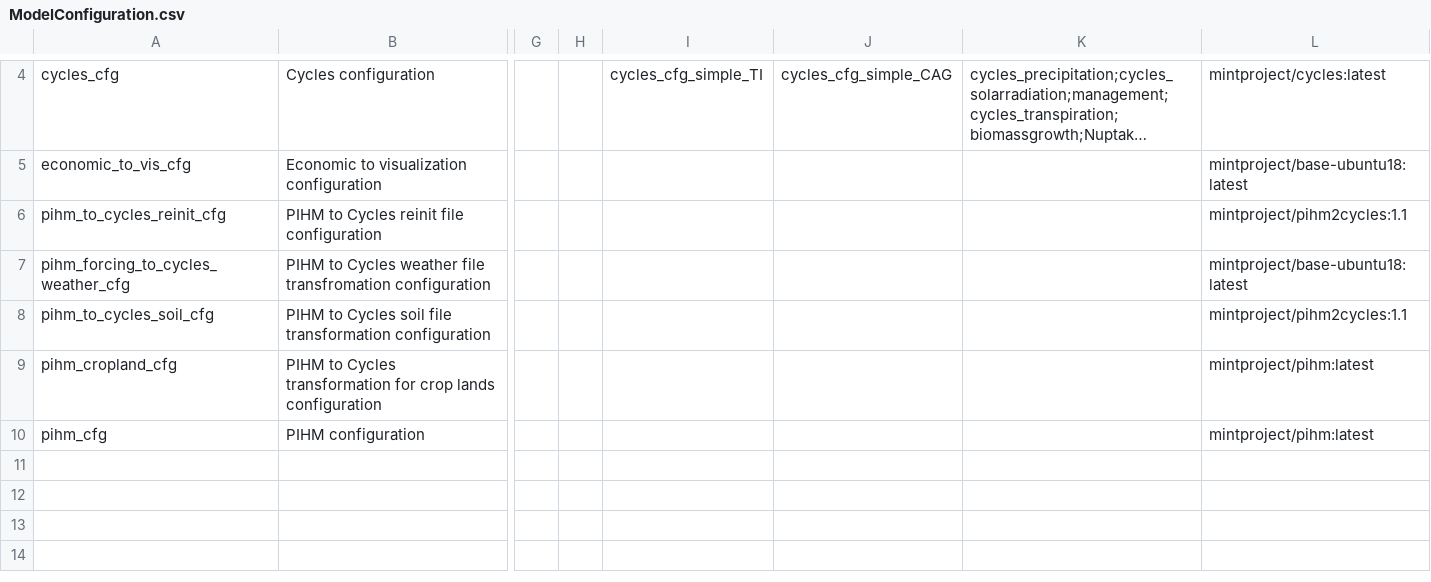
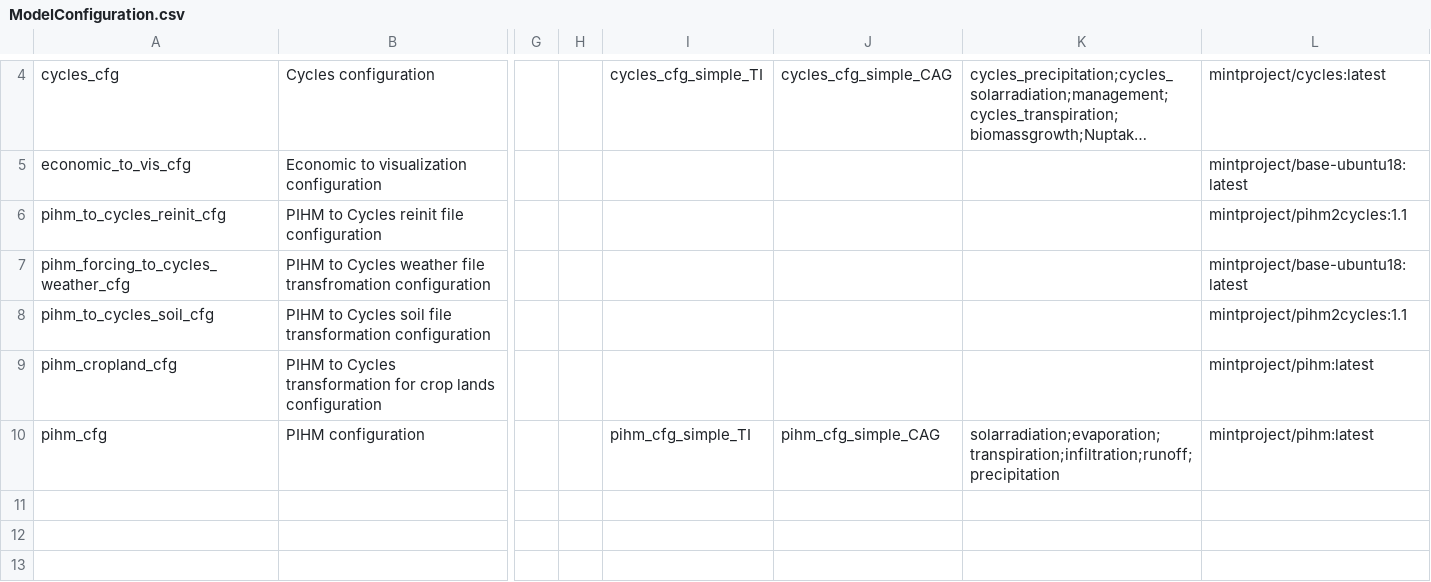
Before and after one commit to mintproject/Mint-ModelCatalog-Ontology, a CSV file: modelCatalog/instances/ModelConfiguration.csv, drawn as a sheet; only a part is shown, gaps mark what is left out; the shorter side is filled out with more unchanged rows; long unchanged cells end in …; the diff names each change by its address in the sheet, - before the commit and + after, or states it on an @@ line.

```diff
--- a/modelCatalog/instances/ModelConfiguration.csv
+++ b/modelCatalog/instances/ModelConfiguration.csv
-I10: (empty)
+I10: pihm_cfg_simple_TI
-J10: (empty)
+J10: pihm_cfg_simple_CAG
-K10: (empty)
+K10: solarradiation;evaporation;transpiration;infiltration;runoff;precipitation
```
Also changed, not shown: modelCatalog/instances/DatasetSpecification.csv.
